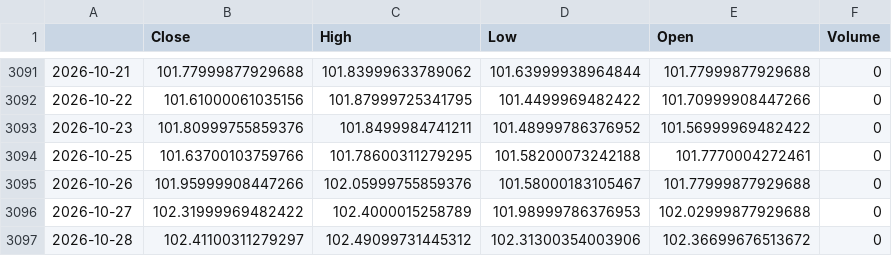
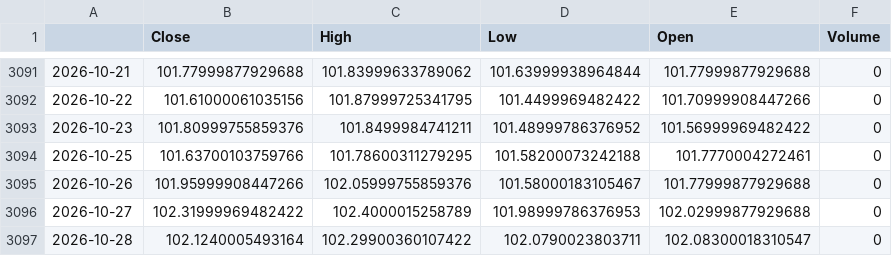
Before and after one commit to GhilliHari/tradeverse, a CSV file: backend/data/cache/DXY.NYB_1d.csv, drawn as a sheet; only a part is shown, gaps mark what is left out.

```diff
--- a/backend/data/cache/DXY.NYB_1d.csv
+++ b/backend/data/cache/DXY.NYB_1d.csv
@@ -3096,2 +3096,2 @@
 2026-10-27,102.31999969482422,102.4000015258789,101.98999786376953,102.02999877929688,0
-2026-10-28,102.41100311279297,102.49099731445312,102.31300354003906,102.36699676513672,0
+2026-10-28,102.1240005493164,102.29900360107422,102.0790023803711,102.08300018310547,0
```
Also changed, not shown: backend/data/cache/BZF_1d.csv, backend/data/cache/INDIAVIX_1d.csv, 25 other files.
